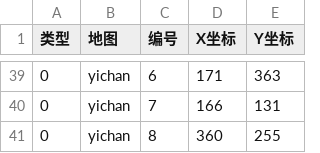
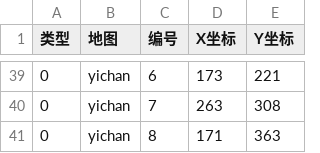
Before and after one commit to ffxiv-cn/tools.ffxiv.cn, a CSV file: lajipai/csv/newdig/狞豹革.csv, drawn as a sheet; only a part is shown, gaps mark what is left out; the diff covers the shown part only.

```diff
--- a/lajipai/csv/newdig/狞豹革.csv
+++ b/lajipai/csv/newdig/狞豹革.csv
@@ -39,3 +39,3 @@
-0,yichan,6,171,363
-0,yichan,7,166,131
-0,yichan,8,360,255
+0,yichan,6,173,221
+0,yichan,7,263,308
+0,yichan,8,171,363
```
Also changed, not shown: 4 added rows, 4 removed rows and 55 edited cells elsewhere in this file.
